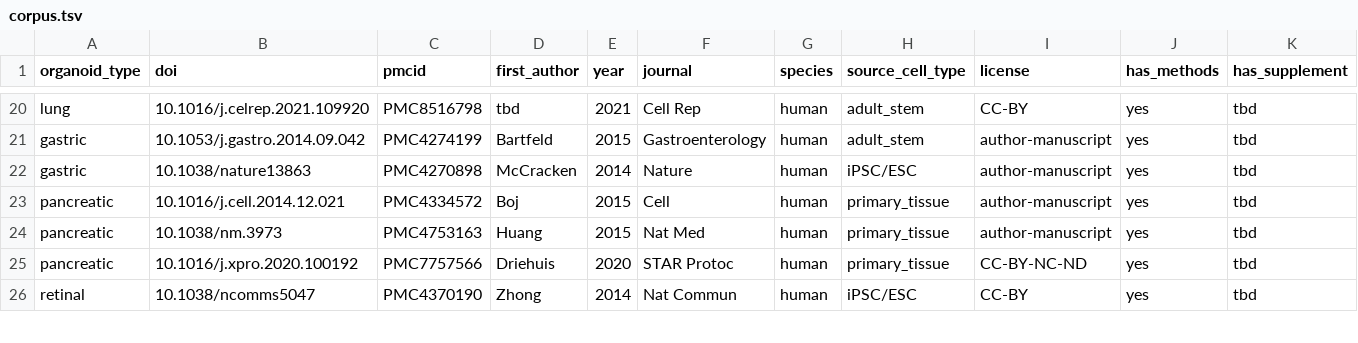
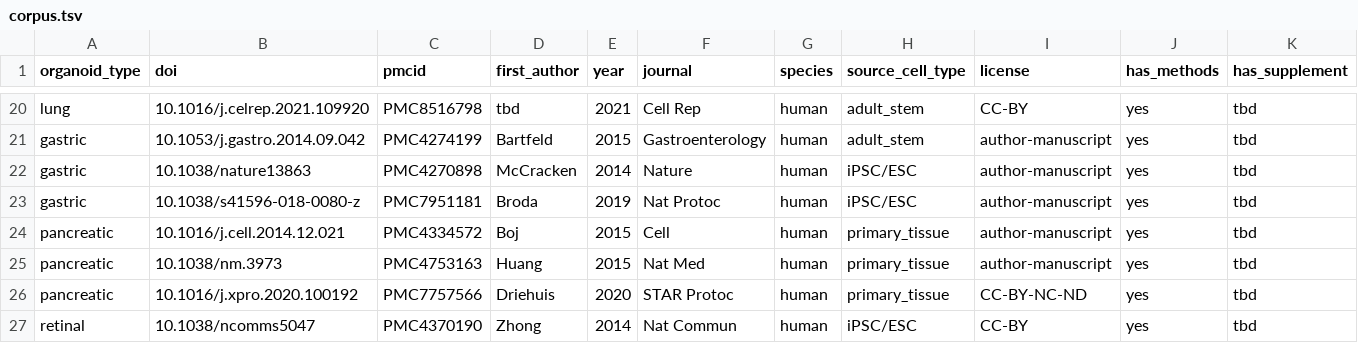
Before and after one commit to rhowardstone/organoid-protocol-atlas, a TSV file: data/corpus/corpus.tsv, drawn as a sheet; only a part is shown, gaps mark what is left out; rows hold the shown columns only; the diff names each change by its address in the sheet, - before the commit and + after, or states it on an @@ line.

```diff
--- a/data/corpus/corpus.tsv
+++ b/data/corpus/corpus.tsv
+row 23: gastric | 10.1038/s41596-018-0080-z | PMC7951181 | Broda | 2019 | Nat Protoc | human | iPSC/ESC | author-manuscript | yes | tbd
```
Also changed, not shown: 9 other files.
